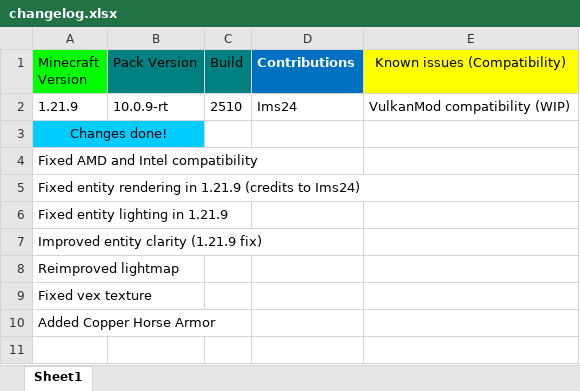
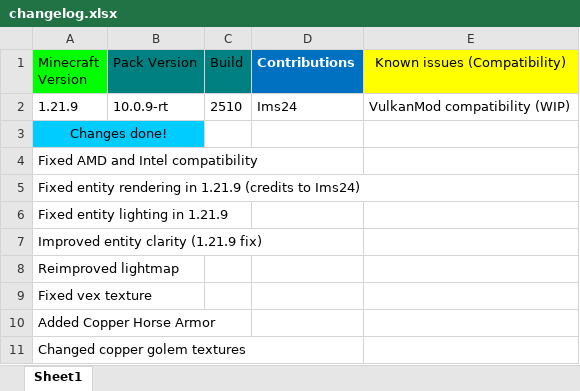
Before and after one commit to DogeStudiosMaster/DogePack, an Excel workbook: changelog.xlsx, sheet Sheet1, drawn as a sheet; values as stored, in another font and other column widths than the file's, no borders; the diff names each change by its address in the sheet, - before the commit and + after, or states it on an @@ line.

Commit message:
changed copper golem textures

```diff
--- a/changelog.xlsx (sheet Sheet1)
+++ b/changelog.xlsx (sheet Sheet1)
+row 11: Changed copper golem textures
```
Also changed, not shown: 4 other files.
